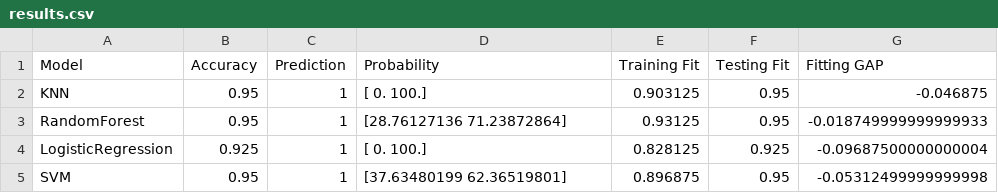
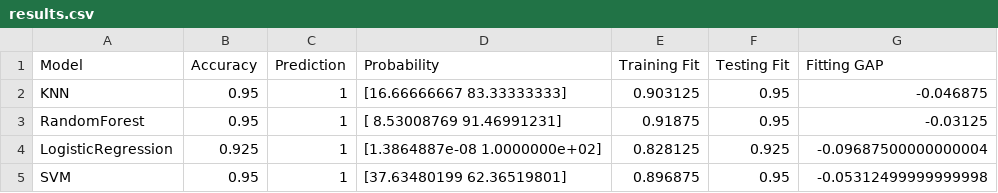
Before and after one commit to albertoCattabriga/DataScience_project, a CSV file: Output/results.csv, drawn as a sheet.

```diff
--- a/Output/results.csv
+++ b/Output/results.csv
@@ -1,5 +1,5 @@
 Model,Accuracy,Prediction,Probability,Training Fit,Testing Fit,Fitting GAP
-KNN,0.95,1,[  0. 100.],0.903125,0.95,-0.046875
-RandomForest,0.95,1,[28.76127136 71.23872864],0.93125,0.95,-0.018749999999999933
-LogisticRegression,0.925,1,[  0. 100.],0.828125,0.925,-0.09687500000000004
+KNN,0.95,1,[16.66666667 83.33333333],0.903125,0.95,-0.046875
+RandomForest,0.95,1,[ 8.53008769 91.46991231],0.91875,0.95,-0.03125
+LogisticRegression,0.925,1,[1.3864887e-08 1.0000000e+02],0.828125,0.925,-0.09687500000000004
 SVM,0.95,1,[37.63480199 62.36519801],0.896875,0.95,-0.05312499999999998
```
Also changed, not shown: 3 other files.
